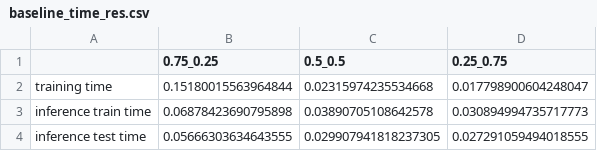
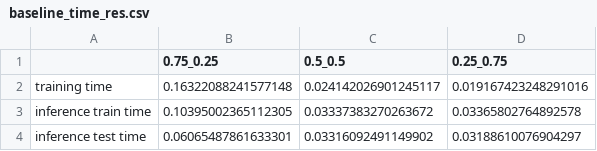
Before and after one commit to syeehyn/personalization-system, a CSV file: data/processed/evaluation_result/baseline_time_res.csv, drawn as a sheet.

Commit message:
update results

```diff
--- a/data/processed/evaluation_result/baseline_time_res.csv
+++ b/data/processed/evaluation_result/baseline_time_res.csv
@@ -1,4 +1,4 @@
 ,0.75_0.25,0.5_0.5,0.25_0.75
-training time,0.15180015563964844,0.02315974235534668,0.017798900604248047
-inference train time,0.06878423690795898,0.03890705108642578,0.030894994735717773
-inference test time,0.05666303634643555,0.029907941818237305,0.027291059494018555
+training time,0.16322088241577148,0.024142026901245117,0.019167423248291016
+inference train time,0.10395002365112305,0.03337383270263672,0.03365802764892578
+inference test time,0.06065487861633301,0.03316092491149902,0.03188610076904297
```
Also changed, not shown: data/processed/evaluation_result/itembased_time_res.csv, data/processed/evaluation_result/modelbased_time_res.csv, 4 other files.
